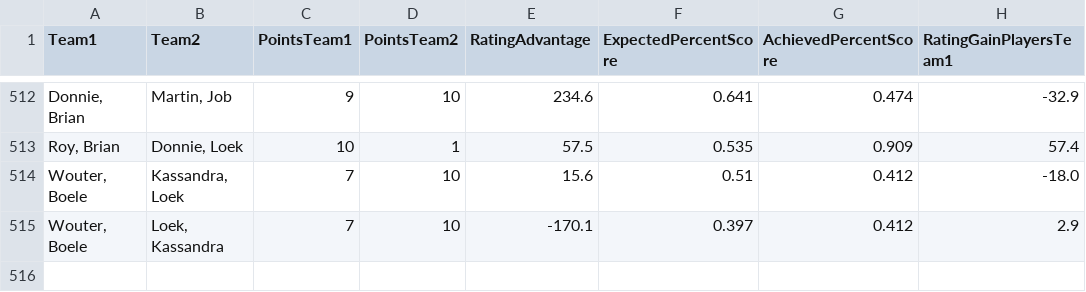
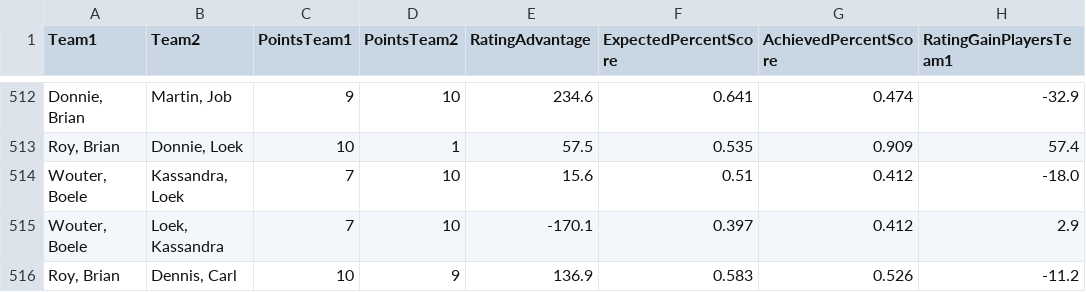
Before and after one commit to BartvonMeijenfeldt/fussball_rankings, a CSV file: calculations.csv, drawn as a sheet; only a part is shown, gaps mark what is left out; the diff names each change by its address in the sheet, - before the commit and + after, or states it on an @@ line.

```diff
--- a/calculations.csv
+++ b/calculations.csv
+row 516: Roy, Brian | Dennis, Carl | 10 | 9 | 136.9 | 0.583 | 0.526 | -11.2
```
Also changed, not shown: beta_ratings.csv, results_table_football.csv, 1 other file.
